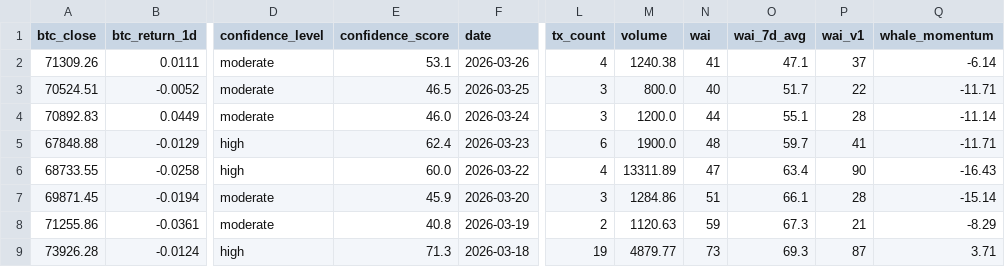
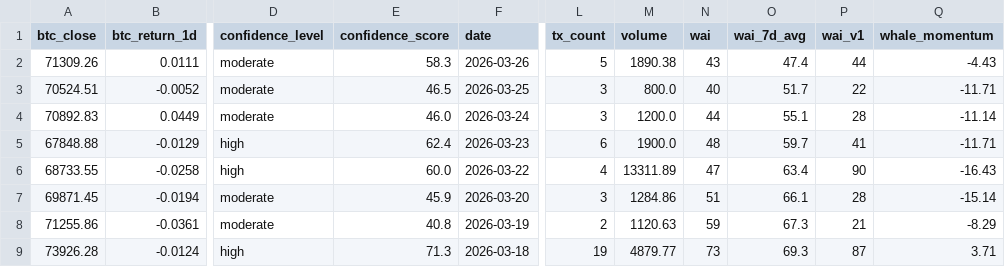
Before and after one commit to Whale-Activity-Analysis/wai-backend, a CSV file: data/wai_history.csv, drawn as a sheet; only a part is shown, gaps mark what is left out; the diff names each change by its address in the sheet, - before the commit and + after, or states it on an @@ line.

```diff
--- a/data/wai_history.csv
+++ b/data/wai_history.csv
-E2 (confidence_score): 53.1
+E2 (confidence_score): 58.3
-L2 (tx_count): 4
+L2 (tx_count): 5
-M2 (volume): 1240.38
+M2 (volume): 1890.38
-N2 (wai): 41
+N2 (wai): 43
-O2 (wai_7d_avg): 47.1
+O2 (wai_7d_avg): 47.4
-P2 (wai_v1): 37
+P2 (wai_v1): 44
-Q2 (whale_momentum): -6.14
+Q2 (whale_momentum): -4.43
```
Also changed, not shown: 1 other file.
